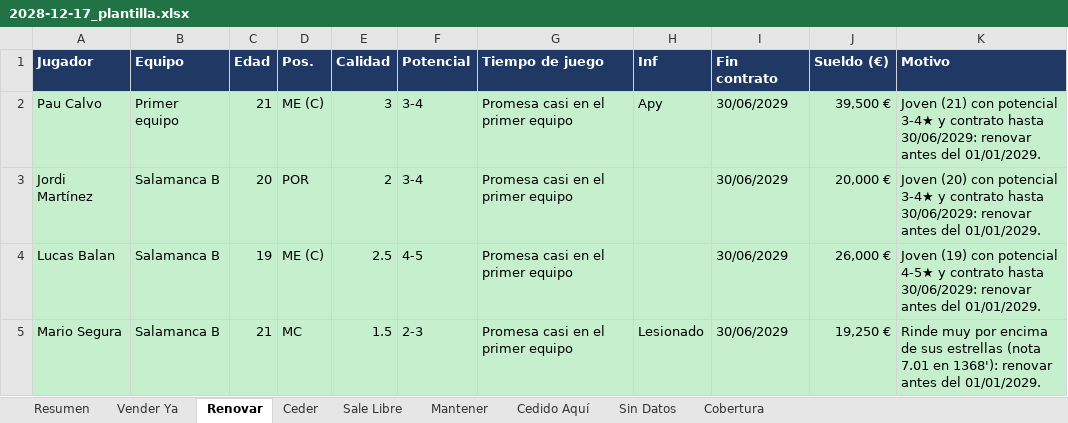
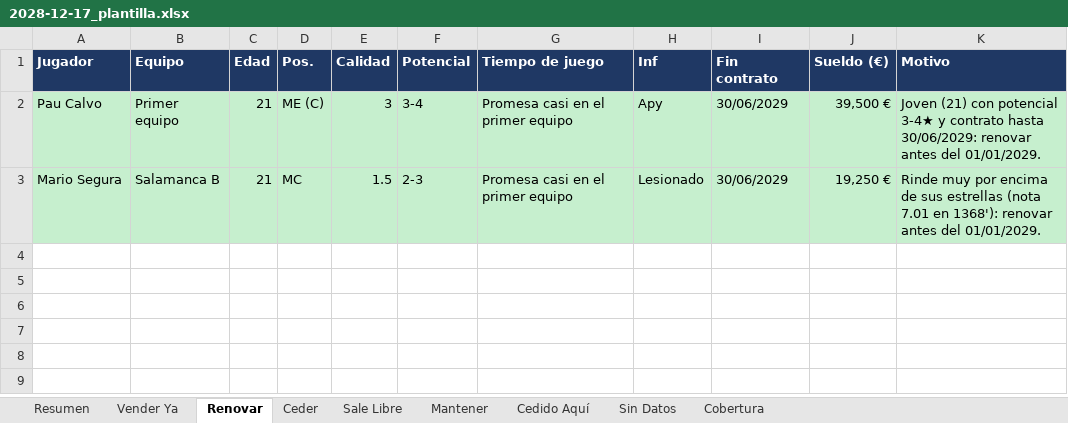
Before and after one commit to Antoniocapi/Antoniocapi, an Excel workbook: informes/2028-12-17_plantilla.xlsx, sheet Renovar, drawn as a sheet; values as stored, in another font and other column widths than the file's, no borders; the diff names each change by its address in the sheet, - before the commit and + after, or states it on an @@ line.

```diff
--- a/informes/2028-12-17_plantilla.xlsx (sheet Renovar)
+++ b/informes/2028-12-17_plantilla.xlsx (sheet Renovar)
-row 3: Jordi Martínez | Salamanca B | 20 | POR | 2 | 3-4 | Promesa casi en el primer equipo |  | 30/06/2029 | 20,000 € | Joven (20) con potencial 3-4★ y contrato hasta 30/06/2029: renovar antes del 01/01/2029.
-row 4: Lucas Balan | Salamanca B | 19 | ME (C) | 2.5 | 4-5 | Promesa casi en el primer equipo |  | 30/06/2029 | 26,000 € | Joven (19) con potencial 4-5★ y contrato hasta 30/06/2029: renovar antes del 01/01/2029.
```
Also changed, not shown: sheet Mantener, sheet Resumen, informes/2028-09-18_equipo.xlsx, informes/2028-10-21_partidos.xlsx, 13 other files.
